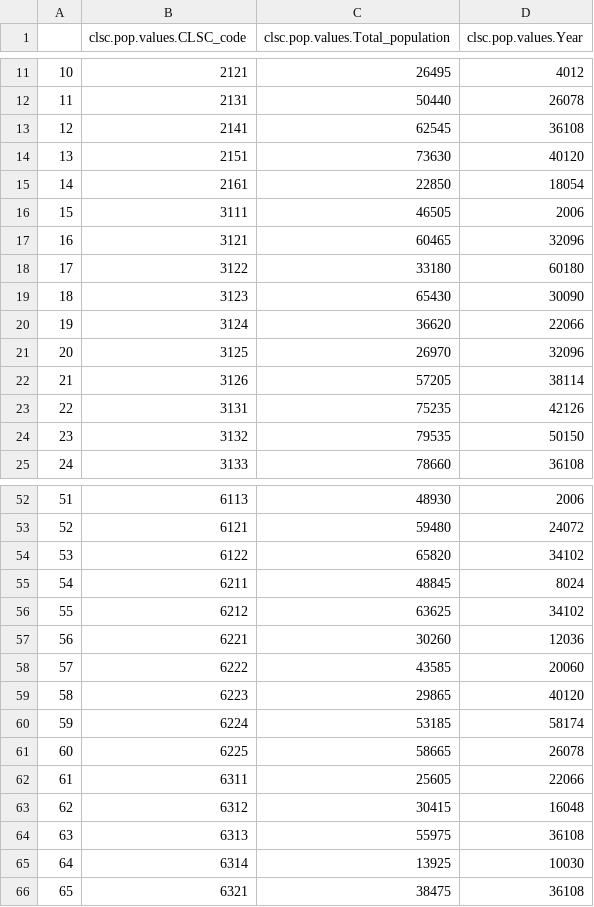
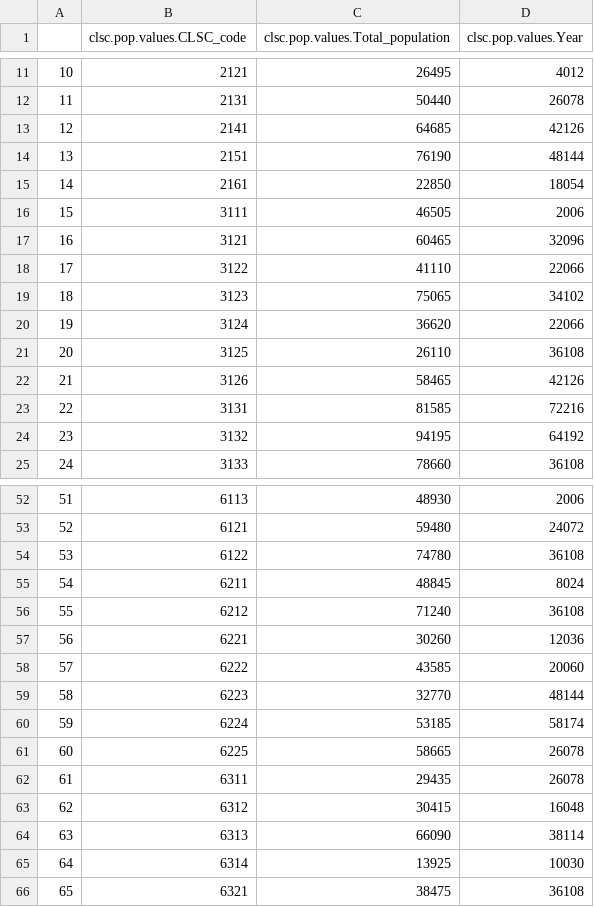
Before and after one commit to Mengru123/Region-summary, a CSV file: Output/CLSC_2006_clsc.pop.values.csv, drawn as a sheet; only a part is shown, gaps mark what is left out; the diff covers the shown part only.

```diff
--- a/Output/CLSC_2006_clsc.pop.values.csv
+++ b/Output/CLSC_2006_clsc.pop.values.csv
@@ -12,4 +12,4 @@
 "11",2131,50440,26078
-"12",2141,62545,36108
-"13",2151,73630,40120
+"12",2141,64685,42126
+"13",2151,76190,48144
 "14",2161,22850,18054
@@ -17,9 +17,9 @@
 "16",3121,60465,32096
-"17",3122,33180,60180
-"18",3123,65430,30090
+"17",3122,41110,22066
+"18",3123,75065,34102
 "19",3124,36620,22066
-"20",3125,26970,32096
-"21",3126,57205,38114
-"22",3131,75235,42126
-"23",3132,79535,50150
+"20",3125,26110,36108
+"21",3126,58465,42126
+"22",3131,81585,72216
+"23",3132,94195,64192
 "24",3133,78660,36108
@@ -53,13 +53,13 @@
 "52",6121,59480,24072
-"53",6122,65820,34102
+"53",6122,74780,36108
 "54",6211,48845,8024
-"55",6212,63625,34102
+"55",6212,71240,36108
 "56",6221,30260,12036
 "57",6222,43585,20060
-"58",6223,29865,40120
+"58",6223,32770,48144
 "59",6224,53185,58174
 "60",6225,58665,26078
-"61",6311,25605,22066
+"61",6311,29435,26078
 "62",6312,30415,16048
-"63",6313,55975,36108
+"63",6313,66090,38114
 "64",6314,13925,10030
```
Also changed, not shown: 30 edited cells elsewhere in this file, Output/CLSC_2006_Housing_type.csv, Output/CLSC_2006_Immigrant_type.csv, 14 other files.
